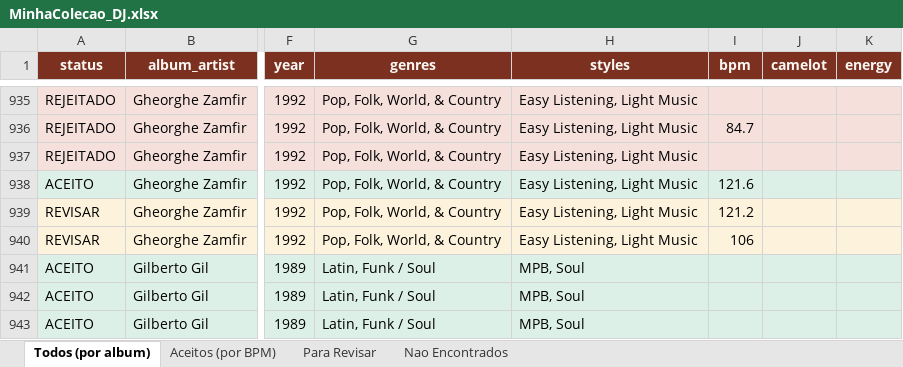
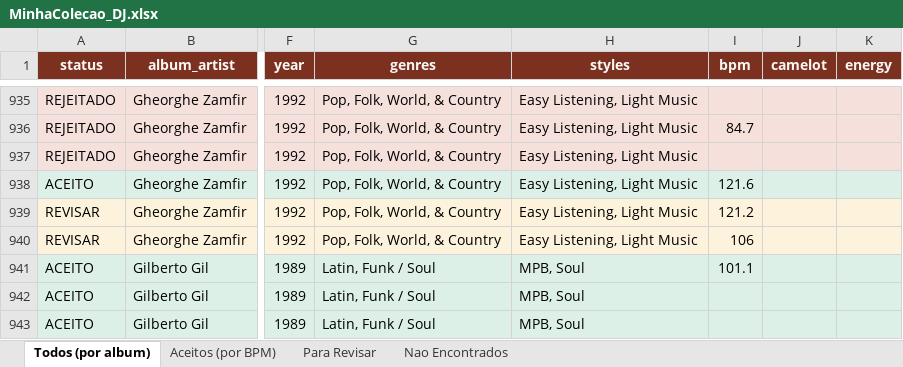
Before and after one commit to amsa2diop/colecaovinil, an Excel workbook: MinhaColecao_DJ.xlsx, sheet Todos (por album), drawn as a sheet; only a part is shown, gaps mark what is left out; values as stored, in another font and other column widths than the file's, no borders; the diff names each change by its address in the sheet, - before the commit and + after, or states it on an @@ line.

```diff
--- a/MinhaColecao_DJ.xlsx (sheet Todos (por album))
+++ b/MinhaColecao_DJ.xlsx (sheet Todos (por album))
-I941 (bpm): (empty)
+I941 (bpm): 101.1
```
Also changed, not shown: sheet Aceitos (por BPM), sheet Para Revisar, 4 other files.
